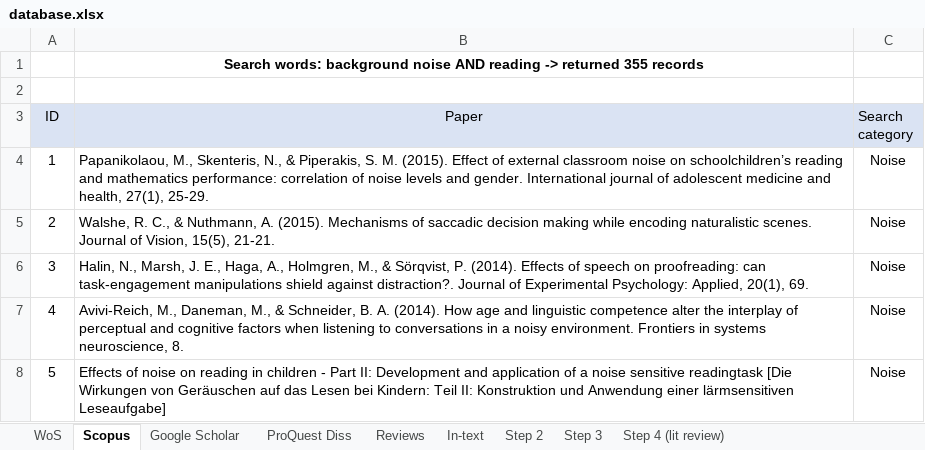
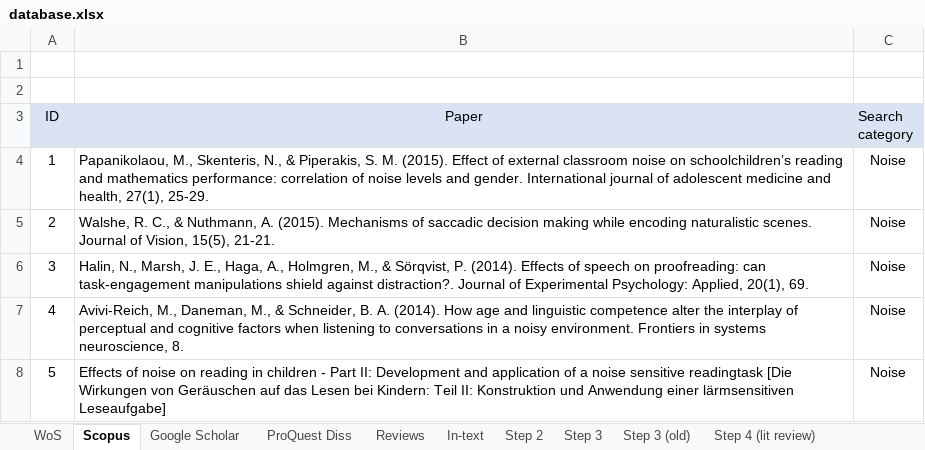
Before and after one commit to martin-vasilev/reading_sounds, an Excel workbook: Literature_search/database.xlsx, sheet Scopus, drawn as a sheet; only a part is shown; values as stored, in another font and other column widths than the file's, no borders; the diff names each change by its address in the sheet, - before the commit and + after, or states it on an @@ line.

Commit message:
update on the literature search

```diff
--- a/Literature_search/database.xlsx (sheet Scopus)
+++ b/Literature_search/database.xlsx (sheet Scopus)
+sheet tab: Step 3 (old)
-B1 (Paper): Search words: background noise AND reading -> returned 355 records
+B1 (Paper): (empty)
```
Also changed, not shown: sheet Step 2, sheet Step 3, sheet WoS, sheet Google Scholar, 1 other file.
